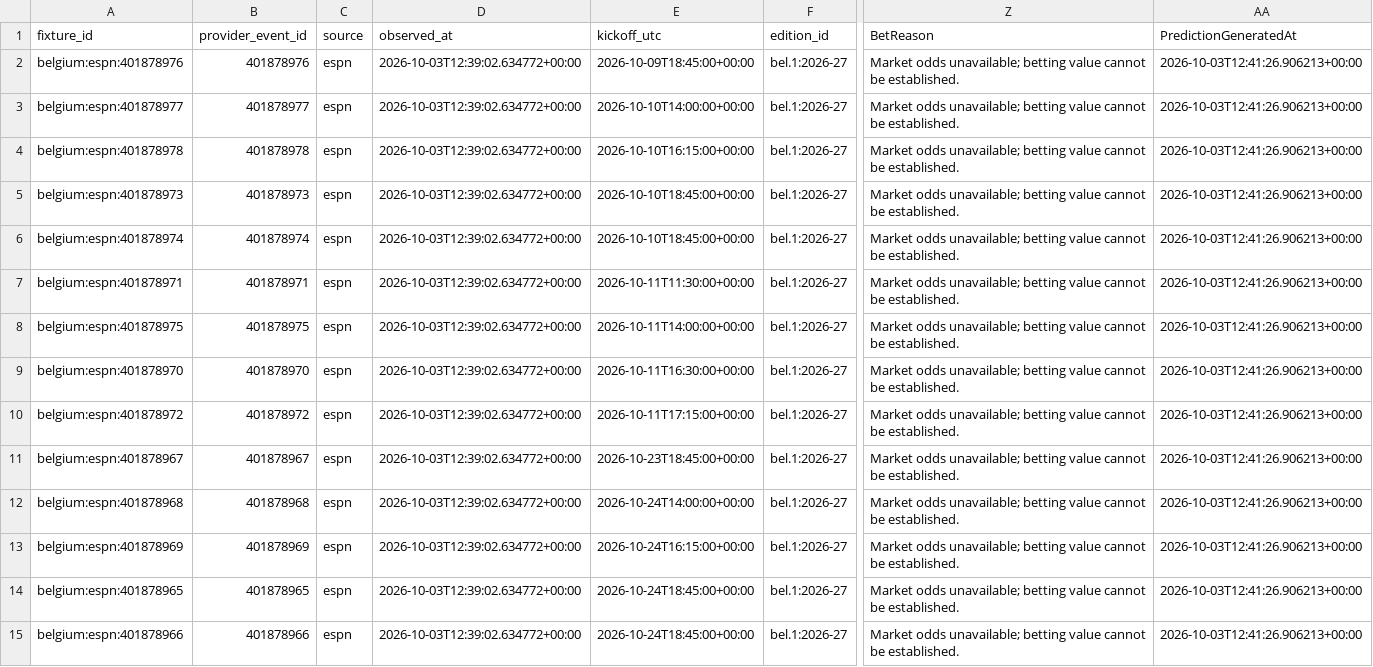
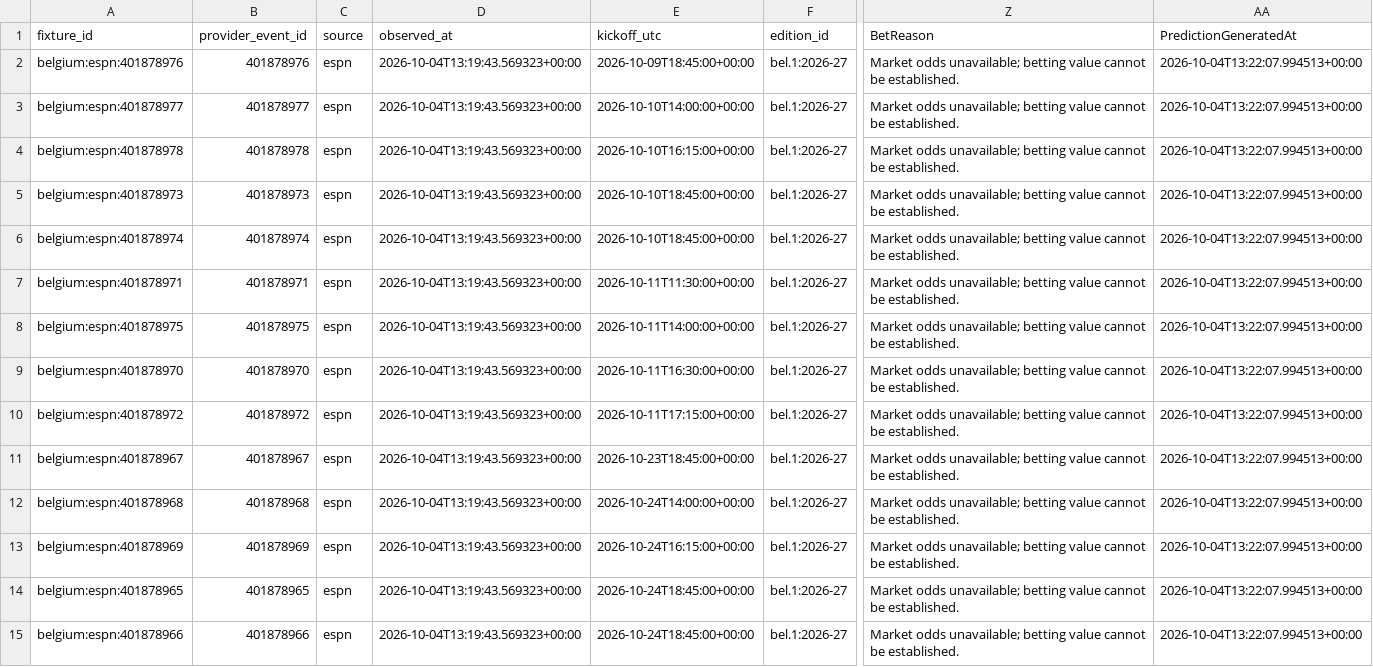
Before and after one commit to gmalbert/belgium-soccer, a CSV file: data_files/upcoming_predictions.csv, drawn as a sheet; only a part is shown, gaps mark what is left out; the diff covers the shown part only; the diff names each change by its address in the sheet, - before the commit and + after, or states it on an @@ line.

```diff
--- a/data_files/upcoming_predictions.csv
+++ b/data_files/upcoming_predictions.csv
-D2:D15 (observed_at): 2026-10-03T12:39:02.634772+00:00
+D2:D15 (observed_at): 2026-10-04T13:19:43.569323+00:00
-AA2:AA15 (PredictionGeneratedAt): 2026-10-03T12:41:26.906213+00:00
+AA2:AA15 (PredictionGeneratedAt): 2026-10-04T13:22:07.994513+00:00
```
Also changed, not shown: 80 edited cells elsewhere in this file, data_files/poisson_metrics_history.csv, data_files/upcoming_fixtures.csv, 9 other files.
